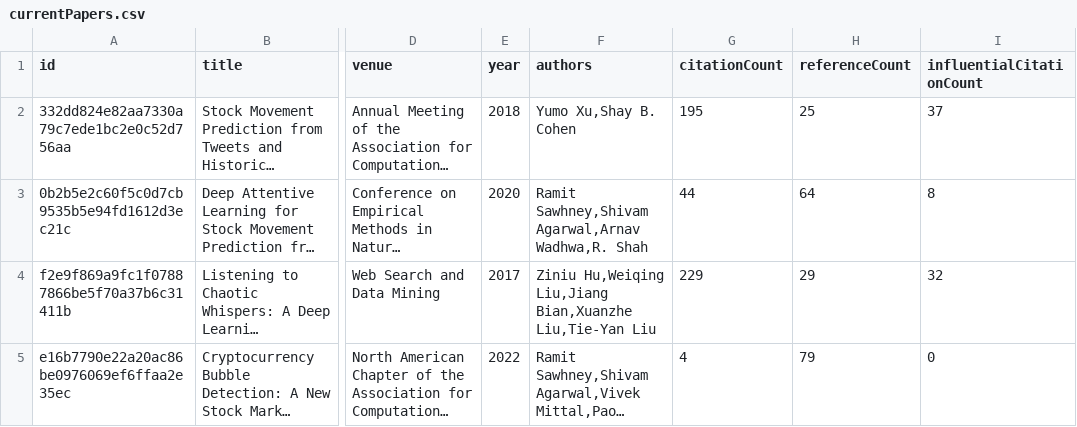
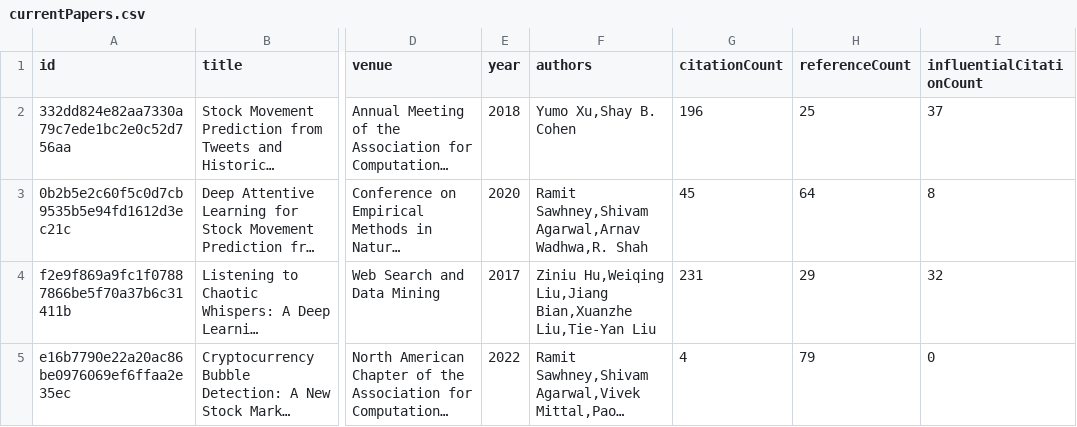
Before and after one commit to avi-jit/memestock-lit-review, a CSV file: data/currentPapers.csv, drawn as a sheet; only a part is shown, gaps mark what is left out; long unchanged cells end in …; the diff names each change by its address in the sheet, - before the commit and + after, or states it on an @@ line.

Commit message:
Update paper data

```diff
--- a/data/currentPapers.csv
+++ b/data/currentPapers.csv
-G2 (citationCount): 195
+G2 (citationCount): 196
-G3 (citationCount): 44
+G3 (citationCount): 45
-G4 (citationCount): 229
+G4 (citationCount): 231
```
Also changed, not shown: 2 other files.
